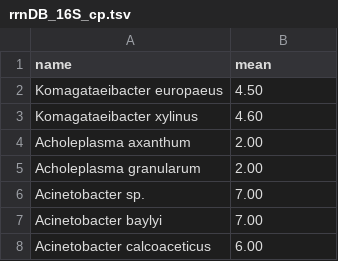
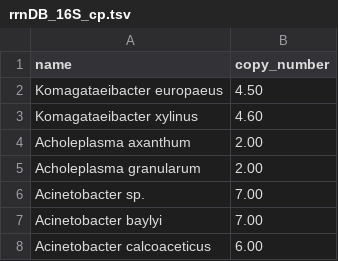
Before and after one commit to microDM/MicFunPred, a TSV file: micfunpreDefinitions/data/db/rrnDB_16S_cp.tsv, drawn as a sheet; only a part is shown.

Commit message:
Rename column name from "mean" to "copy_number" to match other copy number tables and allow pd.concat to work correctly

```diff
--- a/micfunpreDefinitions/data/db/rrnDB_16S_cp.tsv
+++ b/micfunpreDefinitions/data/db/rrnDB_16S_cp.tsv
@@ -1,2 +1,2 @@
-name	mean
+name	copy_number
 Komagataeibacter europaeus	4.50
```
